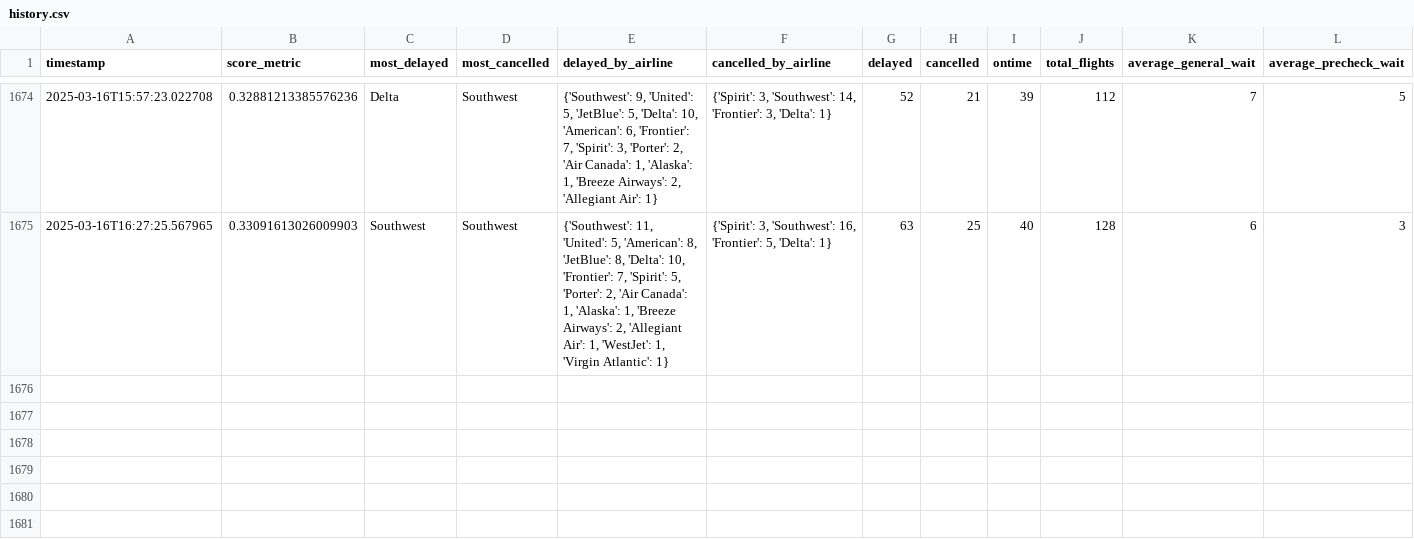
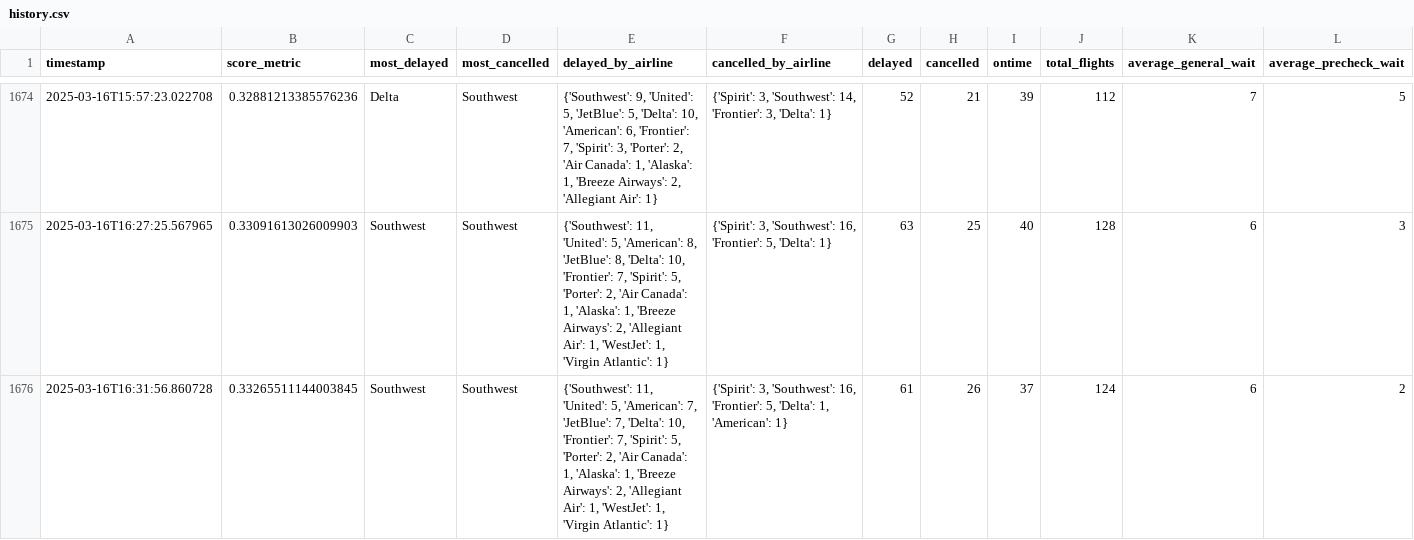
Before and after one commit to cruzdariel/how_is_mco_today, a CSV file: history.csv, drawn as a sheet; only a part is shown, gaps mark what is left out; rows hold the shown columns only; the diff names each change by its address in the sheet, - before the commit and + after, or states it on an @@ line.

Commit message:
Auto-update CSV

```diff
--- a/history.csv
+++ b/history.csv
+row 1676: 2025-03-16T16:31:56.860728 | 0.33265511144003845 | Southwest | Southwest | {'Southwest': 11, 'United': 5, 'American': 7, 'JetBlue': 7, 'Delta': 10, 'Frontier': 7, 'Spirit': 5, 'Porter': 2, 'Air Canada': 1, 'Alaska': 1, 'Breeze Airways': 2, 'Allegiant Air': 1, 'WestJet': 1, 'Virgin Atlantic': 1} | {'Spirit': 3, 'Southwest': 16, 'Frontier': 5, 'Delta': 1, 'American': 1} | 61 | 26 | 37 | 124 | 6 | 2
```
